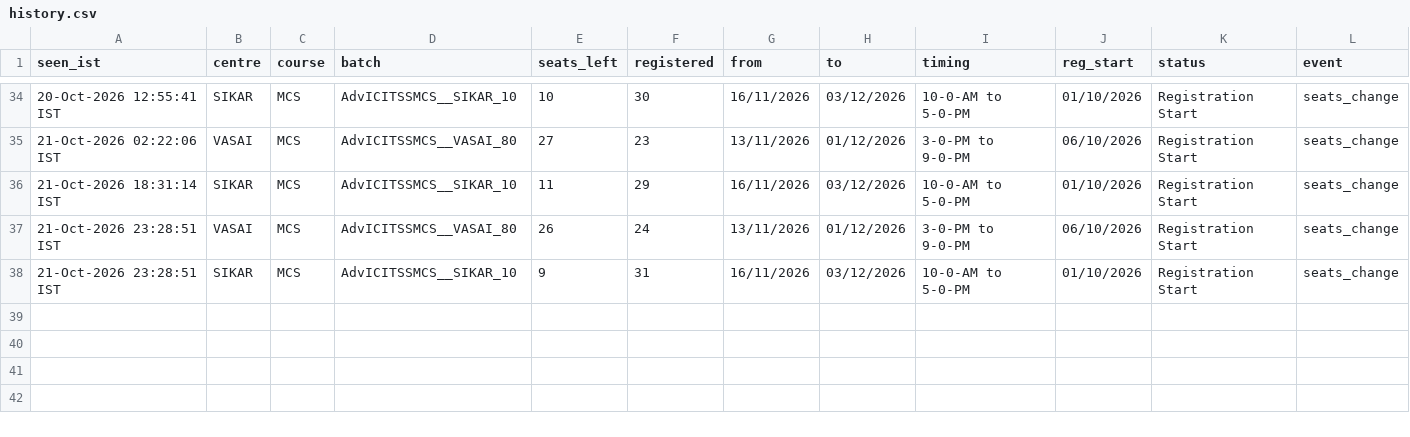
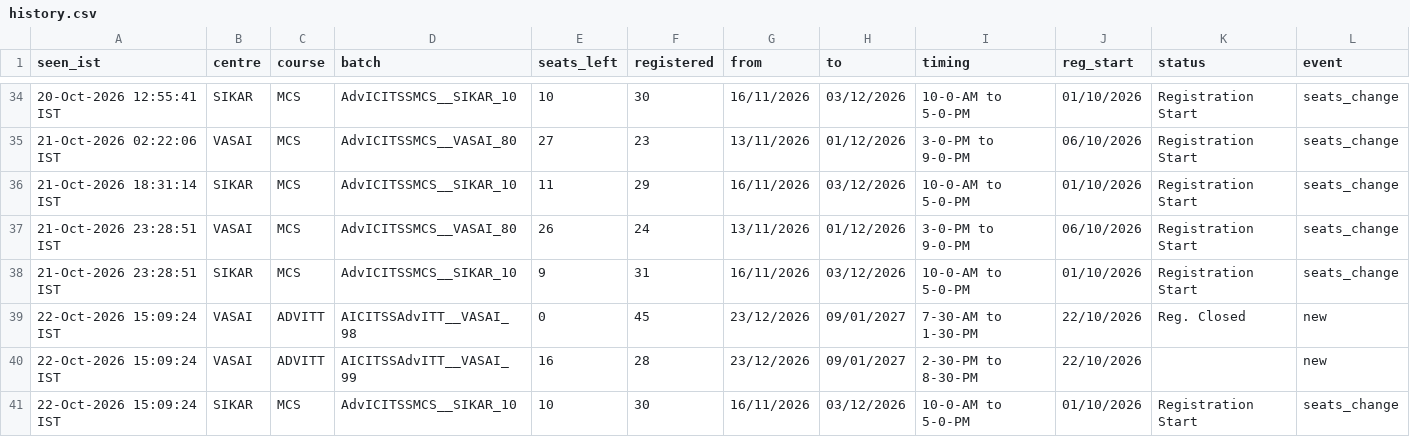
Before and after one commit to Costlyproo/icai-alert-bot, a CSV file: history.csv, drawn as a sheet; only a part is shown, gaps mark what is left out; the diff names each change by its address in the sheet, - before the commit and + after, or states it on an @@ line.

```diff
--- a/history.csv
+++ b/history.csv
+row 39: 22-Oct-2026 15:09:24 IST | VASAI | ADVITT | AICITSSAdvITT__VASAI_98 | 0 | 45 | 23/12/2026 | 09/01/2027 | 7-30-AM to 1-30-PM | 22/10/2026 | Reg. Closed | new
+row 40: 22-Oct-2026 15:09:24 IST | VASAI | ADVITT | AICITSSAdvITT__VASAI_99 | 16 | 28 | 23/12/2026 | 09/01/2027 | 2-30-PM to 8-30-PM | 22/10/2026 |  | new
+row 41: 22-Oct-2026 15:09:24 IST | SIKAR | MCS | AdvICITSSMCS__SIKAR_10 | 10 | 30 | 16/11/2026 | 03/12/2026 | 10-0-AM to 5-0-PM | 01/10/2026 | Registration Start | seats_change
```
Also changed, not shown: 1 other file.
